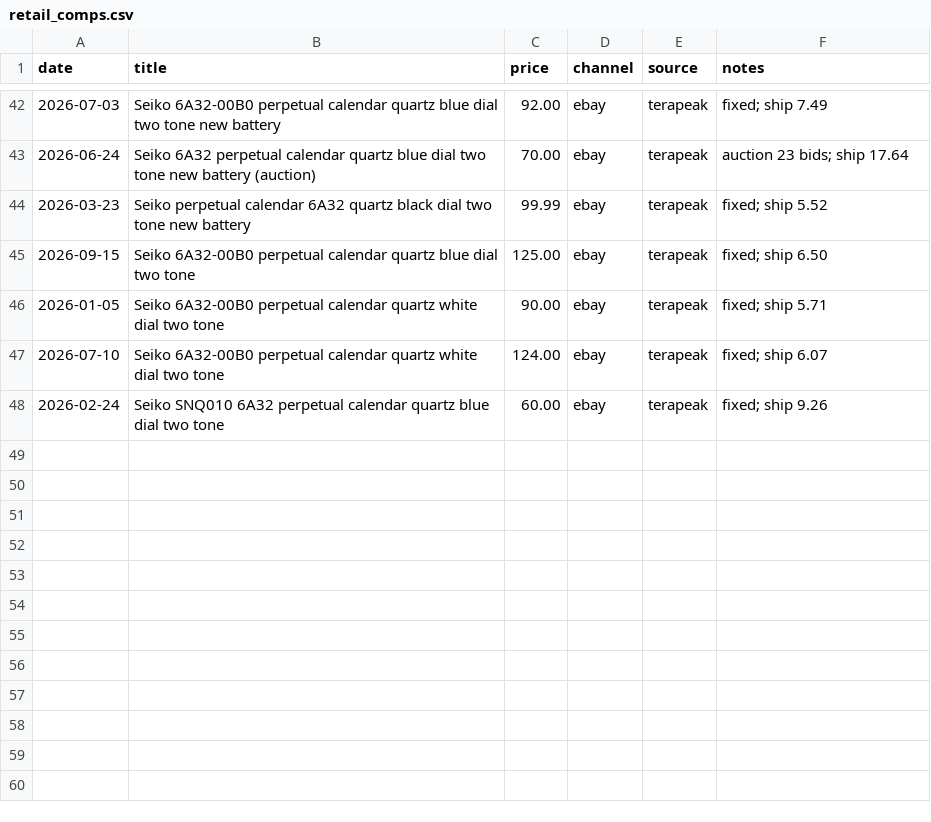
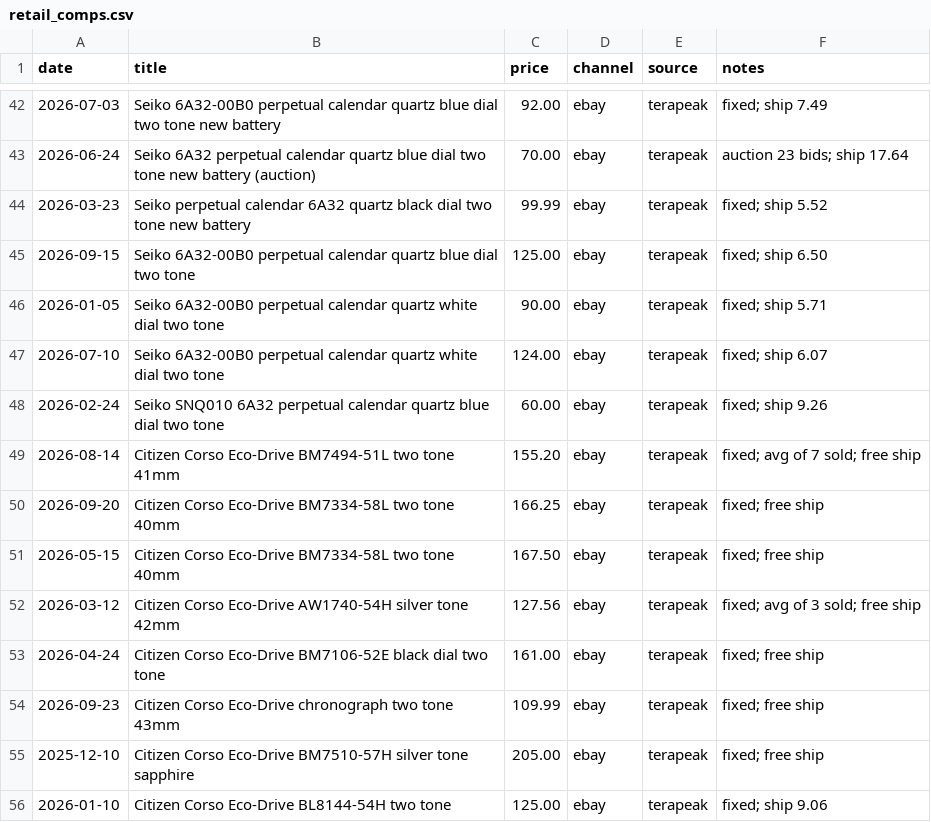
Before and after one commit to jacksongilvar/WatchHunt, a CSV file: WatchHunt/watchhunt/data/retail_comps.csv, drawn as a sheet; only a part is shown, gaps mark what is left out; the diff names each change by its address in the sheet, - before the commit and + after, or states it on an @@ line.

```diff
--- a/WatchHunt/watchhunt/data/retail_comps.csv
+++ b/WatchHunt/watchhunt/data/retail_comps.csv
+row 49: 2026-08-14 | Citizen Corso Eco-Drive BM7494-51L two tone 41mm | 155.20 | ebay | terapeak | fixed; avg of 7 sold; free ship
+row 50: 2026-09-20 | Citizen Corso Eco-Drive BM7334-58L two tone 40mm | 166.25 | ebay | terapeak | fixed; free ship
+row 51: 2026-05-15 | Citizen Corso Eco-Drive BM7334-58L two tone 40mm | 167.50 | ebay | terapeak | fixed; free ship
+row 52: 2026-03-12 | Citizen Corso Eco-Drive AW1740-54H silver tone 42mm | 127.56 | ebay | terapeak | fixed; avg of 3 sold; free ship
+row 53: 2026-04-24 | Citizen Corso Eco-Drive BM7106-52E black dial two tone | 161.00 | ebay | terapeak | fixed; free ship
+row 54: 2026-09-23 | Citizen Corso Eco-Drive chronograph two tone 43mm | 109.99 | ebay | terapeak | fixed; free ship
+row 55: 2025-12-10 | Citizen Corso Eco-Drive BM7510-57H silver tone sapphire | 205.00 | ebay | terapeak | fixed; free ship
+row 56: 2026-01-10 | Citizen Corso Eco-Drive BL8144-54H two tone | 125.00 | ebay | terapeak | fixed; ship 9.06
```
